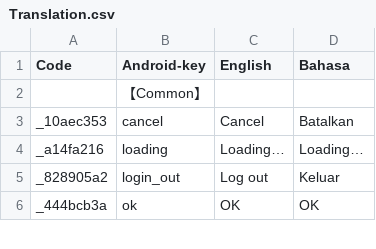
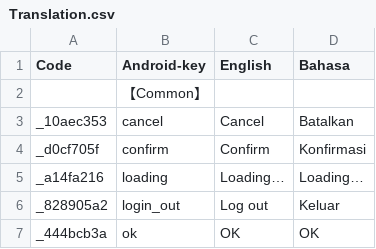
Before and after one commit to Shion-Starry/version_admin, a CSV file: sdk_string/translation/Translation.csv, drawn as a sheet; only a part is shown.

```diff
--- a/sdk_string/translation/Translation.csv
+++ b/sdk_string/translation/Translation.csv
@@ -3,2 +3,3 @@ Code,Android-key,English,Bahasa
 _10aec353,cancel,Cancel,Batalkan
+_d0cf705f,confirm,Confirm,Konfirmasi
 _a14fa216,loading,Loading…,Loading…
```
Also changed, not shown: 10 other files.
